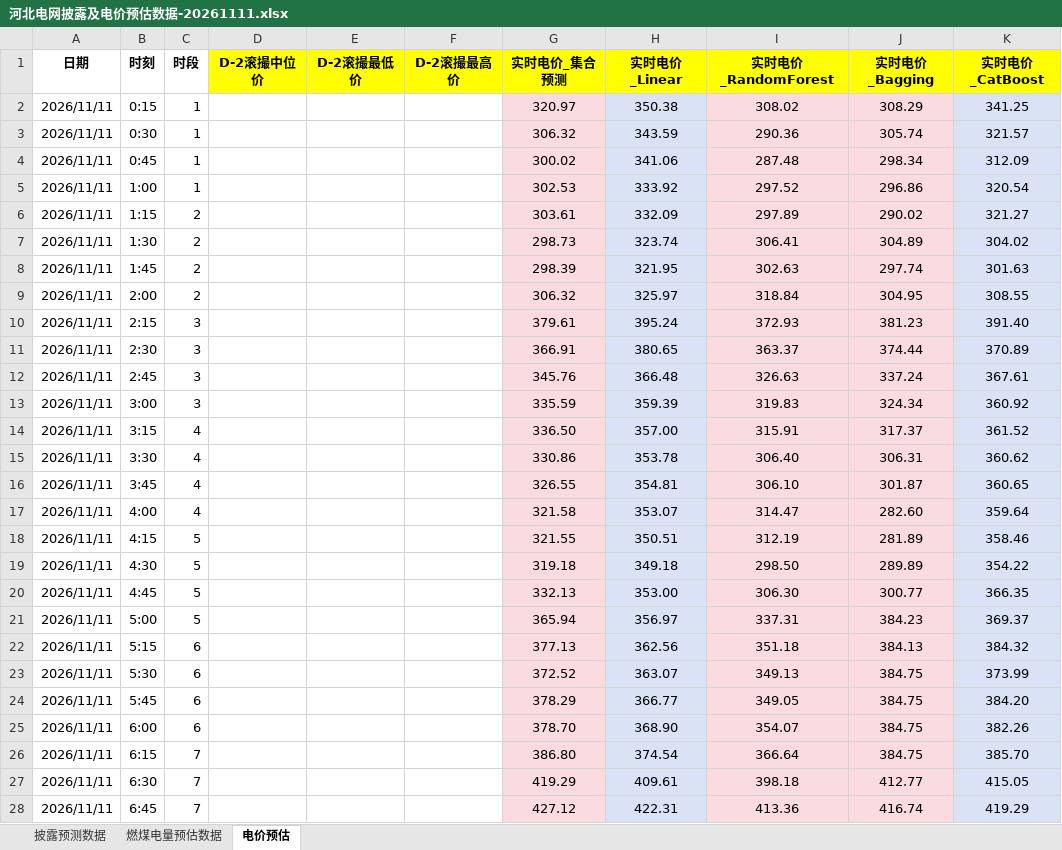
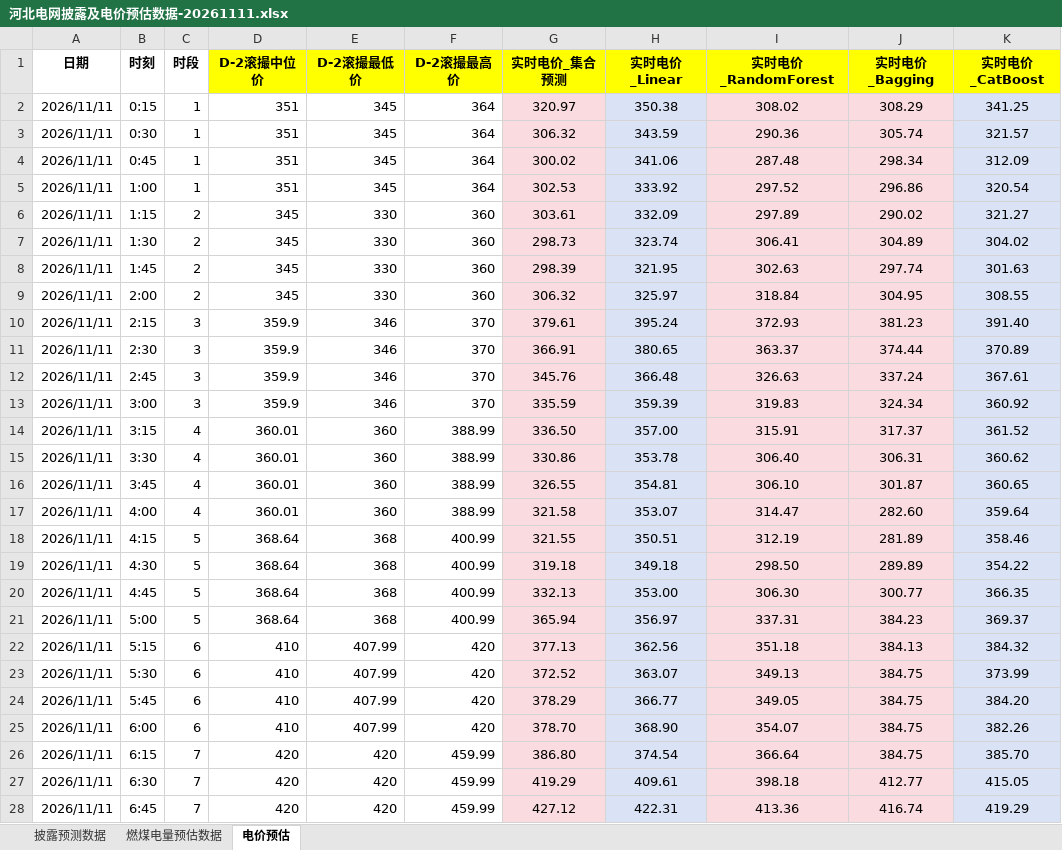
Before and after one commit to arliu633-glitch/hb-price-chart-public, an Excel workbook: forecast-results/河北电网披露及电价预估数据-20261111.xlsx, sheet 电价预估, drawn as a sheet; only a part is shown; values as stored, in another font and other column widths than the file's, no borders; conditional formats not drawn; the diff covers the shown part only; the diff names each change by its address in the sheet, - before the commit and + after, or states it on an @@ line.

```diff
--- a/forecast-results/河北电网披露及电价预估数据-20261111.xlsx (sheet 电价预估)
+++ b/forecast-results/河北电网披露及电价预估数据-20261111.xlsx (sheet 电价预估)
-D2:D5 (D-2滚撮中位价): (empty)
+D2:D5 (D-2滚撮中位价): 351
-E2:E5 (D-2滚撮最低价): (empty)
+E2:E5 (D-2滚撮最低价): 345
-F2:F5 (D-2滚撮最高价): (empty)
+F2:F5 (D-2滚撮最高价): 364
-D6:D9 (D-2滚撮中位价): (empty)
+D6:D9 (D-2滚撮中位价): 345
-E6:E9 (D-2滚撮最低价): (empty)
+E6:E9 (D-2滚撮最低价): 330
-F6:F9 (D-2滚撮最高价): (empty)
+F6:F9 (D-2滚撮最高价): 360
-D10:D13 (D-2滚撮中位价): (empty)
+D10:D13 (D-2滚撮中位价): 359.9
-E10:E13 (D-2滚撮最低价): (empty)
+E10:E13 (D-2滚撮最低价): 346
-F10:F13 (D-2滚撮最高价): (empty)
+F10:F13 (D-2滚撮最高价): 370
-D14:D17 (D-2滚撮中位价): (empty)
+D14:D17 (D-2滚撮中位价): 360.01
-E14:E17 (D-2滚撮最低价): (empty)
+E14:E17 (D-2滚撮最低价): 360
-F14:F17 (D-2滚撮最高价): (empty)
+F14:F17 (D-2滚撮最高价): 388.99
-D18:D21 (D-2滚撮中位价): (empty)
+D18:D21 (D-2滚撮中位价): 368.64
-E18:E21 (D-2滚撮最低价): (empty)
+E18:E21 (D-2滚撮最低价): 368
-F18:F21 (D-2滚撮最高价): (empty)
+F18:F21 (D-2滚撮最高价): 400.99
-D22:D25 (D-2滚撮中位价): (empty)
+D22:D25 (D-2滚撮中位价): 410
-E22:E25 (D-2滚撮最低价): (empty)
+E22:E25 (D-2滚撮最低价): 407.99
-F22:F25 (D-2滚撮最高价): (empty)
+F22:F25 (D-2滚撮最高价): 420
-D26:D28 (D-2滚撮中位价): (empty)
+D26:D28 (D-2滚撮中位价): 420
-E26:E28 (D-2滚撮最低价): (empty)
+E26:E28 (D-2滚撮最低价): 420
-F26:F28 (D-2滚撮最高价): (empty)
+F26:F28 (D-2滚撮最高价): 459.99
```
Also changed, not shown: 207 edited cells elsewhere in this sheet, 26 other files.
